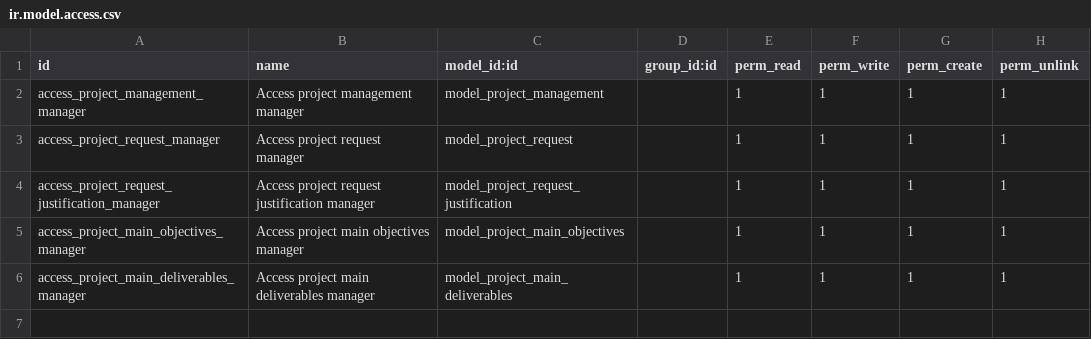
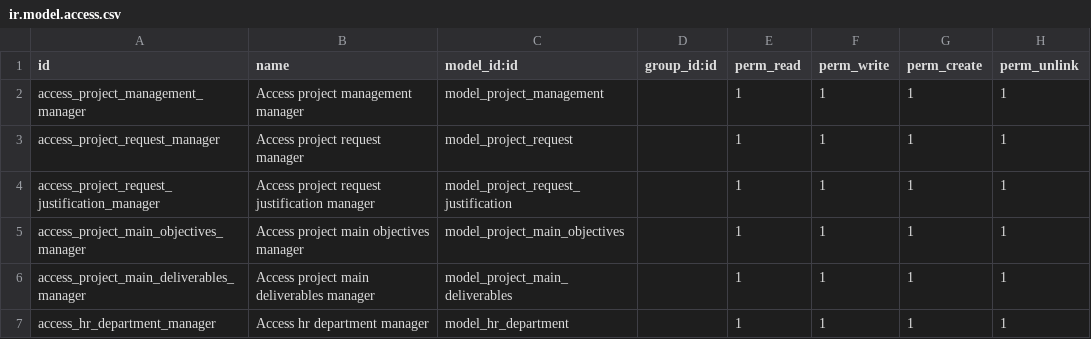
Before and after one commit to mohammadabu/accounting, a CSV file: project_management/security/ir.model.access.csv, drawn as a sheet; the diff names each change by its address in the sheet, - before the commit and + after, or states it on an @@ line.

Commit message:
Update ir.model.access.csv

```diff
--- a/project_management/security/ir.model.access.csv
+++ b/project_management/security/ir.model.access.csv
+row 7: access_hr_department_manager | Access hr department manager | model_hr_department |  | 1 | 1 | 1 | 1
```
